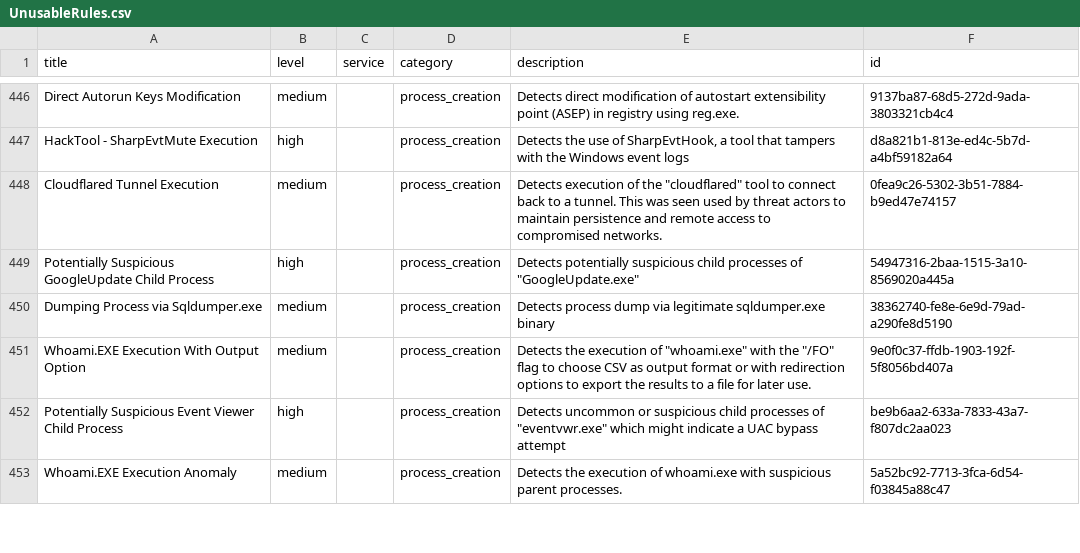
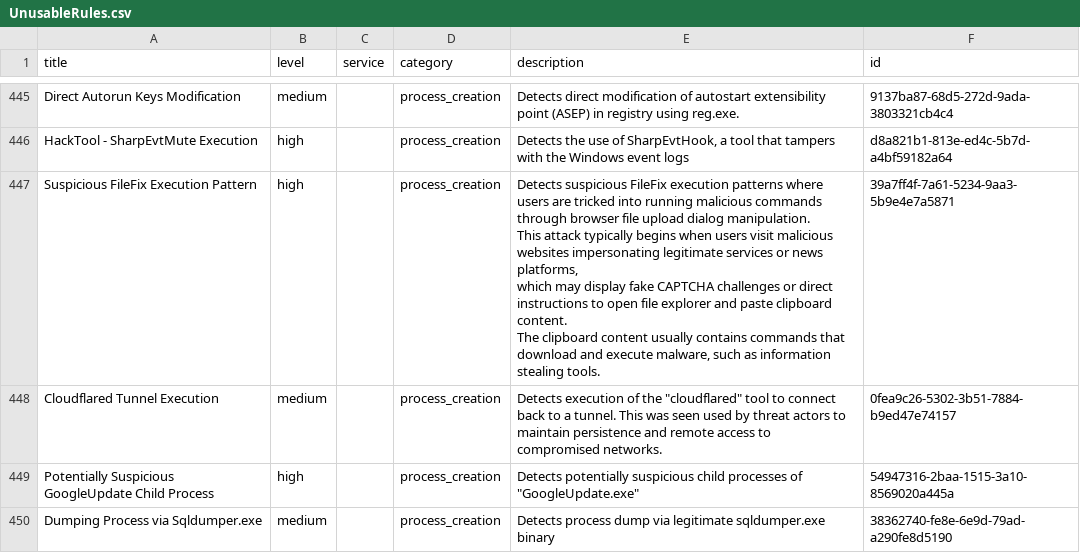
Before and after one commit to Yamato-Security/EventLog-Baseline-Guide, a CSV file: data/Windows_Default/UnusableRules.csv, drawn as a sheet; only a part is shown, gaps mark what is left out; the shorter side is filled out with more unchanged rows; ↵ is a line break in a cell; the diff covers the shown part only; the diff names each change by its address in the sheet, - before the commit and + after, or states it on an @@ line.

```diff
--- a/data/Windows_Default/UnusableRules.csv
+++ b/data/Windows_Default/UnusableRules.csv
+row 447: Suspicious FileFix Execution Pattern | high |  | process_creation | Detects suspicious FileFix execution patterns where users are tricked into running malicious commands through browser file upload dialog manipulation. ↵ This attack typically begins when users visit malicious websites impersonating legitimate services or news platforms, ↵ which may display fake CAPTCHA challenges or direct instructions to open file explorer and paste clipboard content. ↵ The clipboard content usually contains commands that download and execute malware, such as information stealing tools. | 39a7ff4f-7a61-5234-9aa3-5b9e4e7a5871
```
Also changed, not shown: 3 added rows, 1 moved row and 1 edited cell elsewhere in this file, data/Windows_Default/WELA-Audit-Result.csv.
